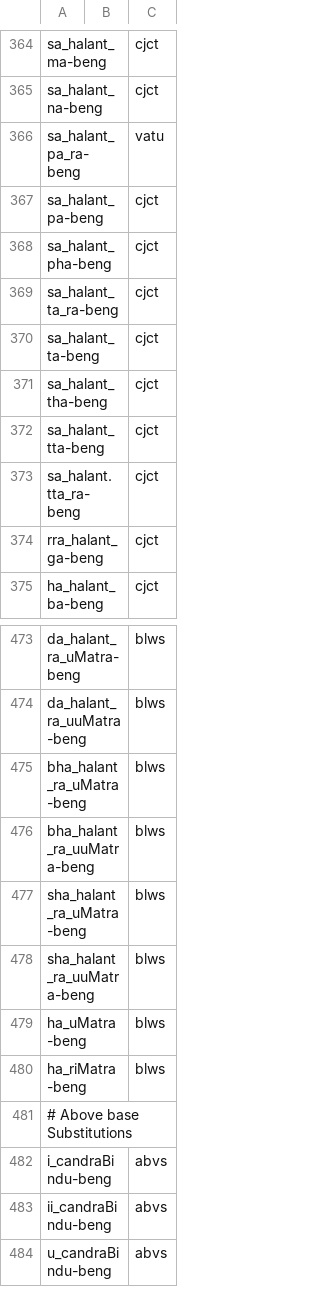
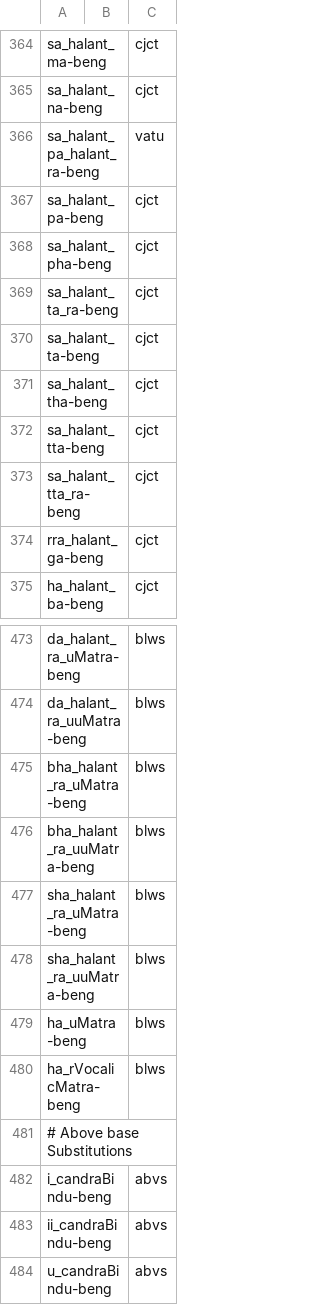
Before and after one commit to mitradranirban/fbf-bn-glyphset, a CSV file: fontra-bn-glyphset.csv, drawn as a sheet; only a part is shown, gaps mark what is left out; the diff covers the shown part only.

```diff
--- a/fontra-bn-glyphset.csv
+++ b/fontra-bn-glyphset.csv
@@ -365,3 +365,3 @@ sa_halant_ma-beng,,cjct
 sa_halant_na-beng,,cjct
-sa_halant_pa_ra-beng,,vatu
+sa_halant_pa_halant_ra-beng,,vatu
 sa_halant_pa-beng,,cjct
@@ -372,3 +372,3 @@ sa_halant_tha-beng,,cjct
 sa_halant_tta-beng,,cjct
-sa_halant.tta_ra-beng,,cjct
+sa_halant_tta_ra-beng,,cjct
 rra_halant_ga-beng,,cjct
@@ -479,3 +479,3 @@ sha_halant_ra_uuMatra-beng,,blws
 ha_uMatra-beng,,blws
-ha_riMatra-beng,,blws
+ha_rVocalicMatra-beng,,blws
 # Above base Substitutions ,,
```
Also changed, not shown: 3 removed rows and 21 edited cells elsewhere in this file, 1 other file.
